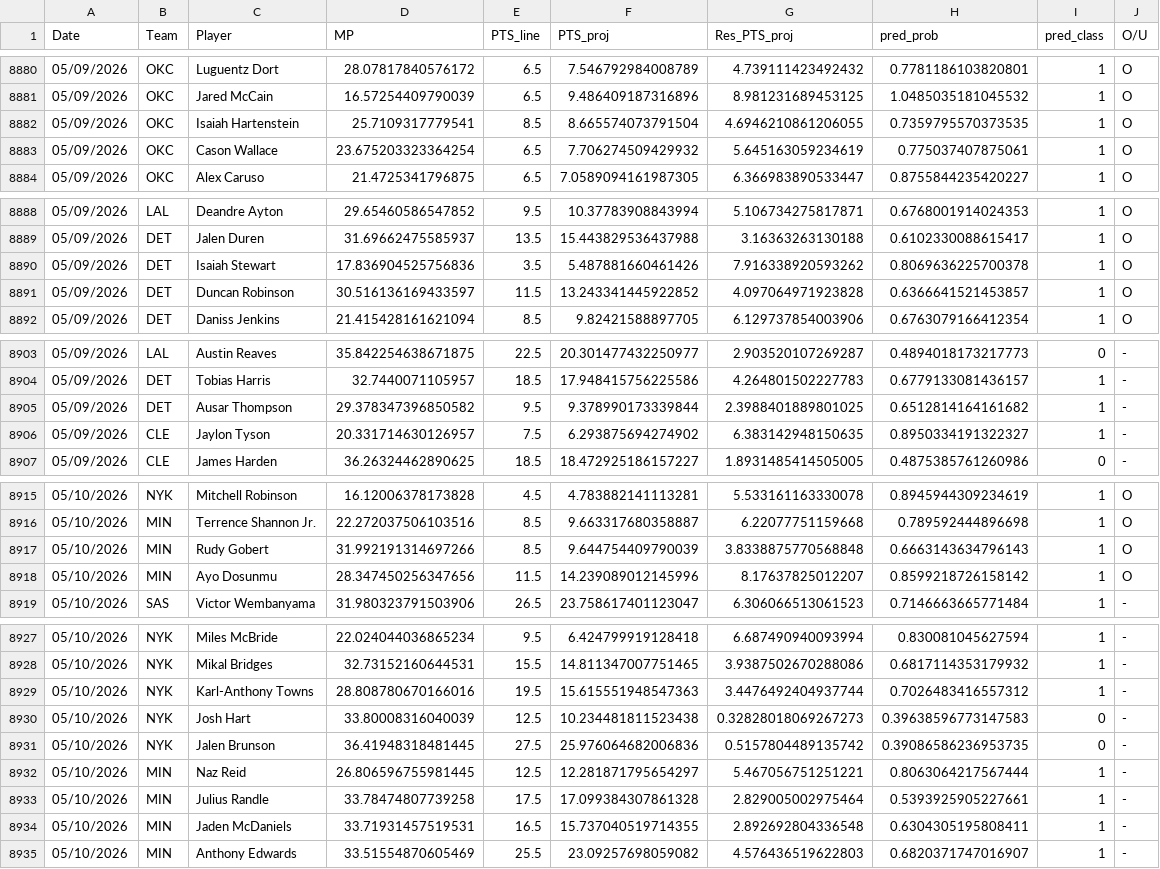
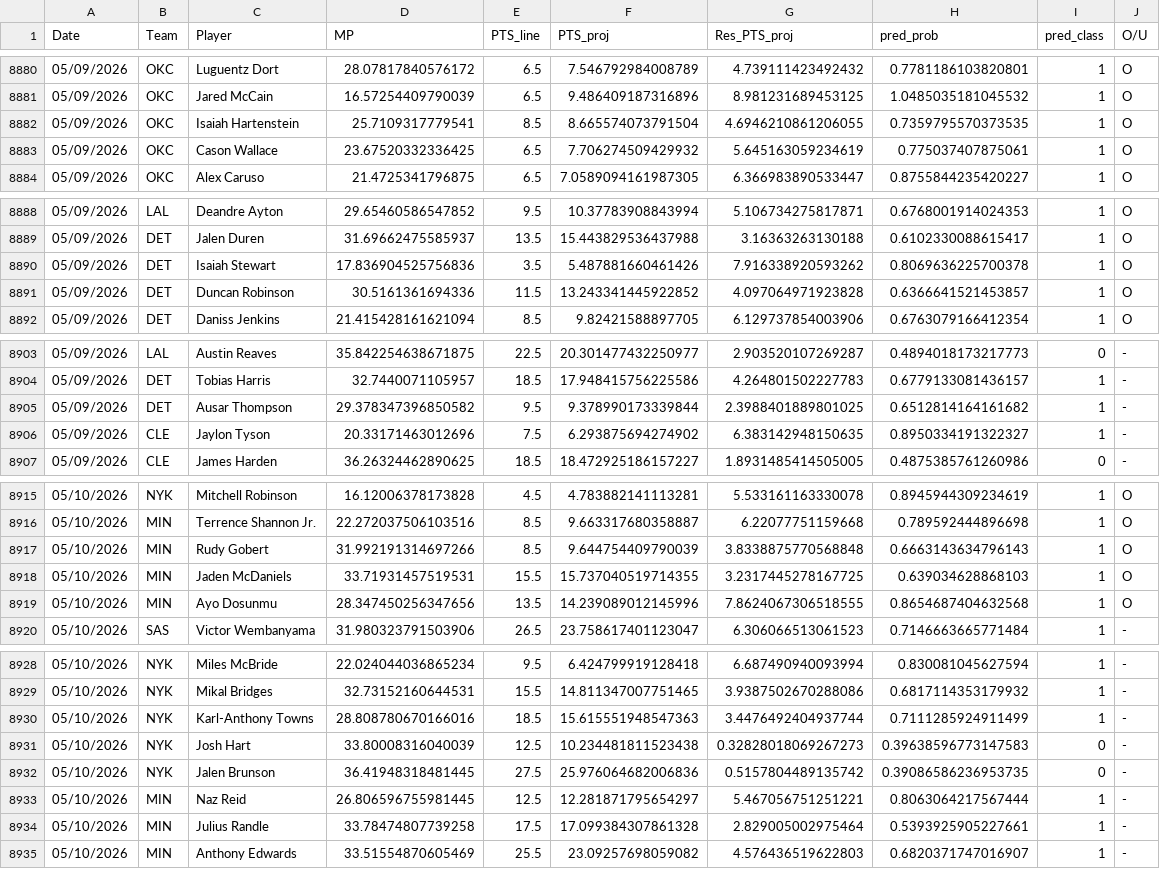
Before and after one commit to Relenes510/fantasy_basketball, a CSV file: tables/2025/gmday_preds_PTS.csv, drawn as a sheet; only a part is shown, gaps mark what is left out.

```diff
--- a/tables/2025/gmday_preds_PTS.csv
+++ b/tables/2025/gmday_preds_PTS.csv
@@ -8882,3 +8882,3 @@ Date,Team,Player,MP,PTS_line,PTS_proj,Res_PTS_proj,pred_prob,pred_class,O/U
 05/09/2026,OKC,Isaiah Hartenstein,25.7109317779541,8.5,8.665574073791504,4.6946210861206055,0.7359795570373535,1,O
-05/09/2026,OKC,Cason Wallace,23.675203323364254,6.5,7.706274509429932,5.645163059234619,0.775037407875061,1,O
+05/09/2026,OKC,Cason Wallace,23.67520332336425,6.5,7.706274509429932,5.645163059234619,0.775037407875061,1,O
 05/09/2026,OKC,Alex Caruso,21.4725341796875,6.5,7.0589094161987305,6.366983890533447,0.8755844235420227,1,O
@@ -8890,3 +8890,3 @@ Date,Team,Player,MP,PTS_line,PTS_proj,Res_PTS_proj,pred_prob,pred_class,O/U
 05/09/2026,DET,Isaiah Stewart,17.836904525756836,3.5,5.487881660461426,7.916338920593262,0.8069636225700378,1,O
-05/09/2026,DET,Duncan Robinson,30.516136169433597,11.5,13.243341445922852,4.097064971923828,0.6366641521453857,1,O
+05/09/2026,DET,Duncan Robinson,30.5161361694336,11.5,13.243341445922852,4.097064971923828,0.6366641521453857,1,O
 05/09/2026,DET,Daniss Jenkins,21.415428161621094,8.5,9.82421588897705,6.129737854003906,0.6763079166412354,1,O
@@ -8905,3 +8905,3 @@ Date,Team,Player,MP,PTS_line,PTS_proj,Res_PTS_proj,pred_prob,pred_class,O/U
 05/09/2026,DET,Ausar Thompson,29.378347396850582,9.5,9.378990173339844,2.3988401889801025,0.6512814164161682,1,-
-05/09/2026,CLE,Jaylon Tyson,20.331714630126957,7.5,6.293875694274902,6.383142948150635,0.8950334191322327,1,-
+05/09/2026,CLE,Jaylon Tyson,20.33171463012696,7.5,6.293875694274902,6.383142948150635,0.8950334191322327,1,-
 05/09/2026,CLE,James Harden,36.26324462890625,18.5,18.472925186157227,1.8931485414505005,0.4875385761260986,0,-
@@ -8917,3 +8917,4 @@ Date,Team,Player,MP,PTS_line,PTS_proj,Res_PTS_proj,pred_prob,pred_class,O/U
 05/10/2026,MIN,Rudy Gobert,31.992191314697266,8.5,9.644754409790039,3.8338875770568848,0.6663143634796143,1,O
-05/10/2026,MIN,Ayo Dosunmu,28.347450256347656,11.5,14.239089012145996,8.17637825012207,0.8599218726158142,1,O
+05/10/2026,MIN,Jaden McDaniels,33.71931457519531,15.5,15.737040519714355,3.2317445278167725,0.639034628868103,1,O
+05/10/2026,MIN,Ayo Dosunmu,28.347450256347656,13.5,14.239089012145996,7.8624067306518555,0.8654687404632568,1,O
 05/10/2026,SAS,Victor Wembanyama,31.980323791503906,26.5,23.758617401123047,6.306066513061523,0.7146663665771484,1,-
@@ -8928,3 +8929,3 @@ Date,Team,Player,MP,PTS_line,PTS_proj,Res_PTS_proj,pred_prob,pred_class,O/U
 05/10/2026,NYK,Mikal Bridges,32.73152160644531,15.5,14.811347007751465,3.9387502670288086,0.6817114353179932,1,-
-05/10/2026,NYK,Karl-Anthony Towns,28.808780670166016,19.5,15.615551948547363,3.4476492404937744,0.7026483416557312,1,-
+05/10/2026,NYK,Karl-Anthony Towns,28.808780670166016,18.5,15.615551948547363,3.4476492404937744,0.7111285924911499,1,-
 05/10/2026,NYK,Josh Hart,33.80008316040039,12.5,10.234481811523438,0.32828018069267273,0.39638596773147583,0,-
@@ -8933,3 +8934,2 @@ Date,Team,Player,MP,PTS_line,PTS_proj,Res_PTS_proj,pred_prob,pred_class,O/U
 05/10/2026,MIN,Julius Randle,33.78474807739258,17.5,17.099384307861328,2.829005002975464,0.5393925905227661,1,-
-05/10/2026,MIN,Jaden McDaniels,33.71931457519531,16.5,15.737040519714355,2.892692804336548,0.6304305195808411,1,-
 05/10/2026,MIN,Anthony Edwards,33.51554870605469,25.5,23.09257698059082,4.576436519622803,0.6820371747016907,1,-
```
Also changed, not shown: tables/2025/daily_lineups.csv, 2 other files.
